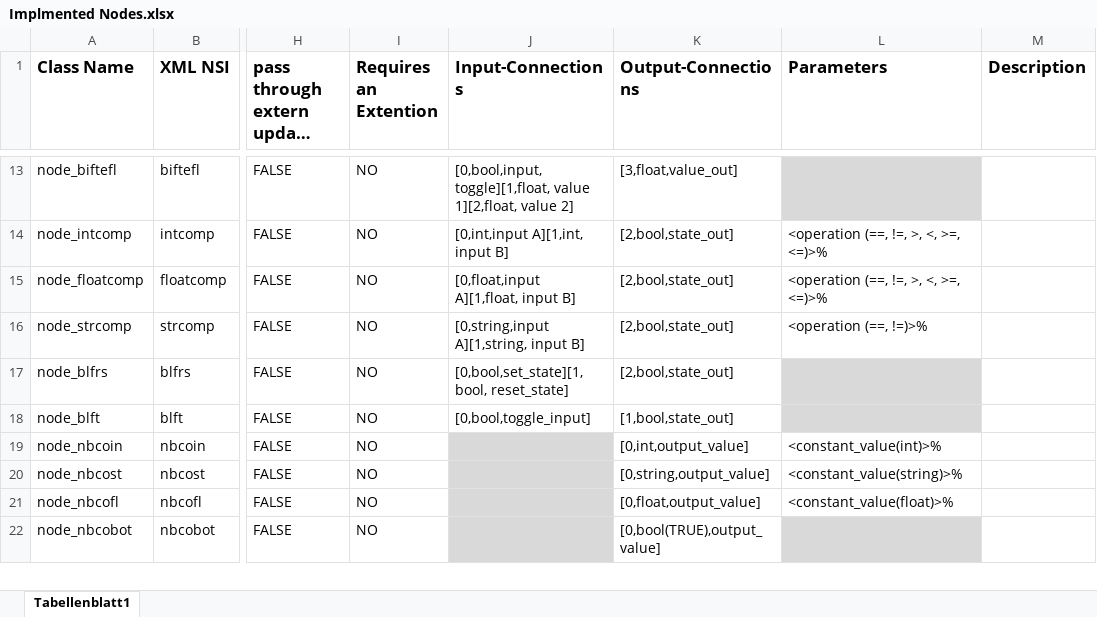
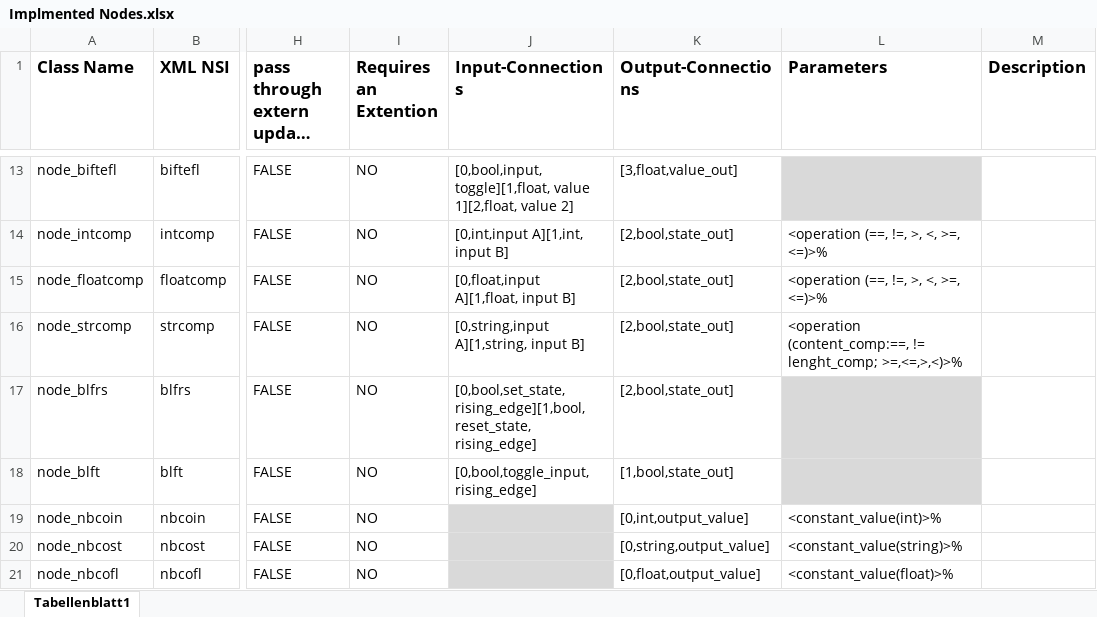
Before and after one commit to RBEGamer/HomePLC, an Excel workbook: Documentation/Implmented Nodes.xlsx, sheet Tabellenblatt1, drawn as a sheet; only a part is shown, gaps mark what is left out; the shorter side is filled out with more unchanged rows; long unchanged cells end in …; values as stored, in another font and other column widths than the file's, no borders; the diff names each change by its address in the sheet, - before the commit and + after, or states it on an @@ line.

Commit message:
updated node list

```diff
--- a/Documentation/Implmented Nodes.xlsx (sheet Tabellenblatt1)
+++ b/Documentation/Implmented Nodes.xlsx (sheet Tabellenblatt1)
-L16 (Parameters): <operation (==, !=)>%
+L16 (Parameters): <operation (content_comp:==, != lenght_comp; >=,<=,>,<)>%
-J17 (Input-Connections): [0,bool,set_state][1,bool, reset_state]
+J17 (Input-Connections): [0,bool,set_state, rising_edge][1,bool, reset_state, rising_edge]
-J18 (Input-Connections): [0,bool,toggle_input]
+J18 (Input-Connections): [0,bool,toggle_input, rising_edge]
```
